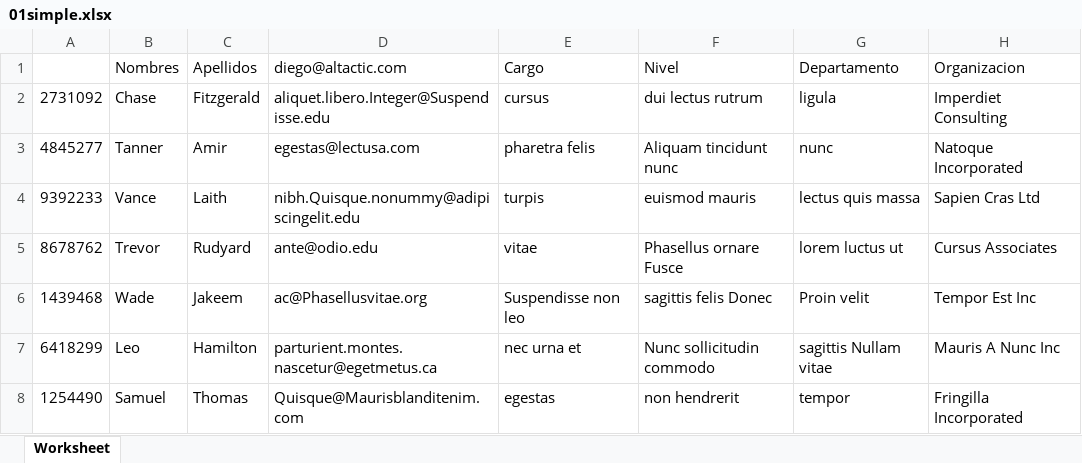
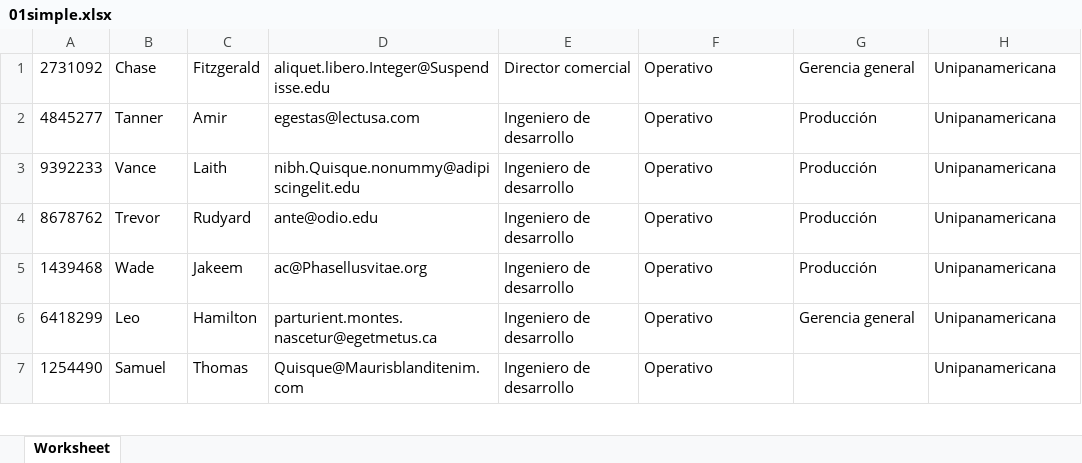
Before and after one commit to DMalagonH/sgii, an Excel workbook: source/docs/01simple.xlsx, sheet Worksheet, drawn as a sheet; only a part is shown; values as stored, in another font and other column widths than the file's, no borders; removed rows and columns are numbered as before the commit, all else as after; the diff covers the shown part only; the diff names each change by its address in the sheet, - before the commit and + after, or states it on an @@ line.

```diff
--- a/source/docs/01simple.xlsx (sheet Worksheet)
+++ b/source/docs/01simple.xlsx (sheet Worksheet)
-row 1:  | Nombres | Apellidos | diego@altactic.com | Cargo | Nivel | Departamento | Organizacion
-E1: cursus
+E1: Director comercial
-F1: dui lectus rutrum
+F1: Operativo
-G1: ligula
+G1: Gerencia general
-H1: Imperdiet Consulting
+H1: Unipanamericana
-E2: pharetra felis
+E2: Ingeniero de desarrollo
-F2: Aliquam tincidunt nunc
+F2: Operativo
-G2: nunc
+G2: Producción
-H2: Natoque Incorporated
+H2: Unipanamericana
-E3: turpis
+E3: Ingeniero de desarrollo
-F3: euismod mauris
+F3: Operativo
-G3: lectus quis massa
+G3: Producción
-H3: Sapien Cras Ltd
+H3: Unipanamericana
-E4: vitae
+E4: Ingeniero de desarrollo
-F4: Phasellus ornare Fusce
+F4: Operativo
-G4: lorem luctus ut
+G4: Producción
-H4: Cursus Associates
+H4: Unipanamericana
-E5: Suspendisse non leo
+E5: Ingeniero de desarrollo
-F5: sagittis felis Donec
+F5: Operativo
-G5: Proin velit
+G5: Producción
-H5: Tempor Est Inc
+H5: Unipanamericana
-E6: nec urna et
+E6: Ingeniero de desarrollo
-F6: Nunc sollicitudin commodo
+F6: Operativo
-G6: sagittis Nullam vitae
+G6: Gerencia general
-H6: Mauris A Nunc Inc
+H6: Unipanamericana
-E7: egestas
+E7: Ingeniero de desarrollo
-F7: non hendrerit
+F7: Operativo
-G7: tempor
+G7: (empty)
-H7: Fringilla Incorporated
+H7: Unipanamericana
```
Also changed, not shown: 353 edited cells elsewhere in this sheet, 16 other files.
